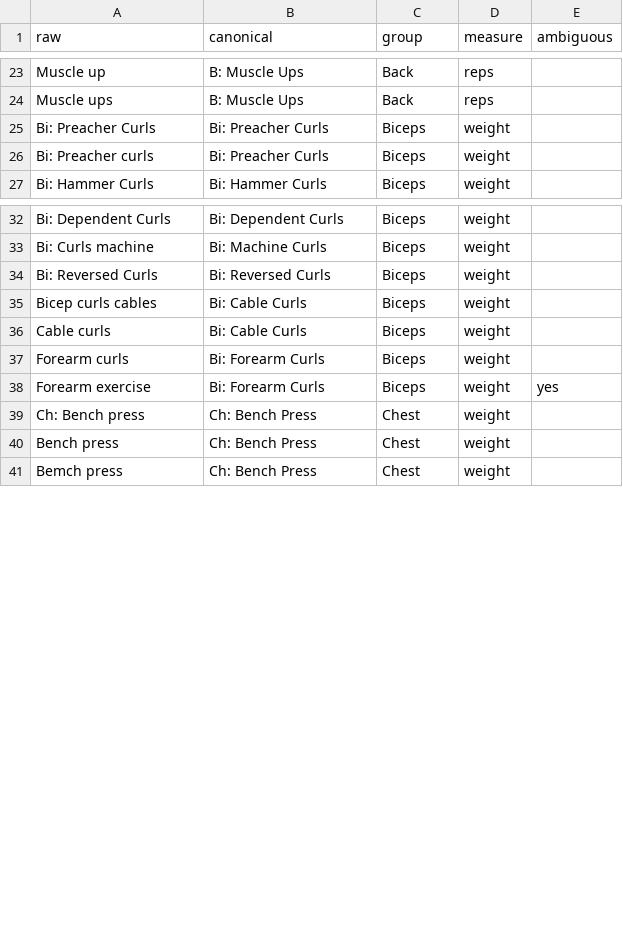
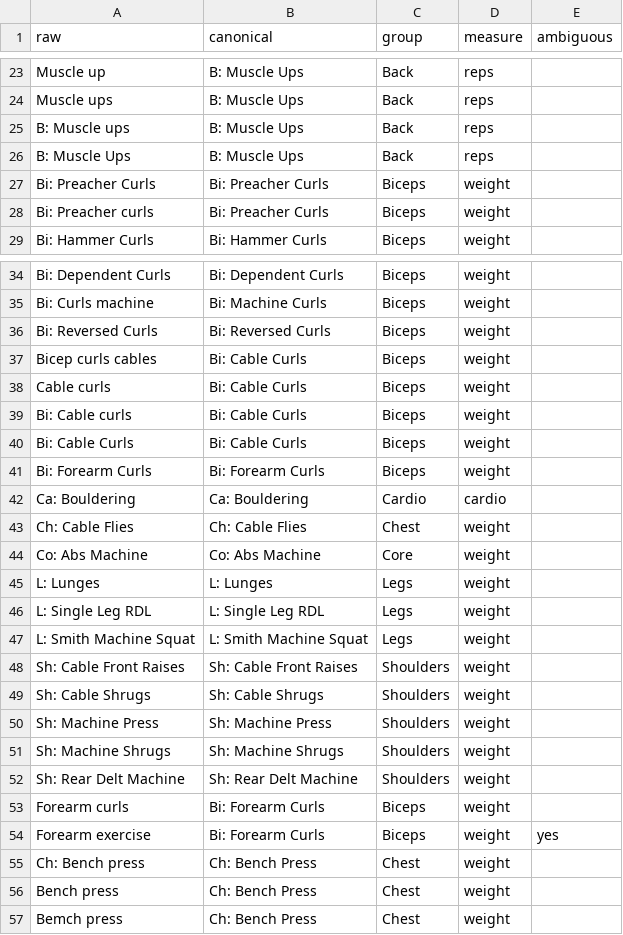
Before and after one commit to nmanthatis/gym, a CSV file: config/exercise_map.csv, drawn as a sheet; only a part is shown, gaps mark what is left out; the diff names each change by its address in the sheet, - before the commit and + after, or states it on an @@ line.

Commit message:
Map: cover Data-tab spellings and the canonical names added to the dropdown list

```diff
--- a/config/exercise_map.csv
+++ b/config/exercise_map.csv
+row 25: B: Muscle ups | B: Muscle Ups | Back | reps
+row 26: B: Muscle Ups | B: Muscle Ups | Back | reps
+row 39: Bi: Cable curls | Bi: Cable Curls | Biceps | weight
+row 40: Bi: Cable Curls | Bi: Cable Curls | Biceps | weight
+row 41: Bi: Forearm Curls | Bi: Forearm Curls | Biceps | weight
+row 42: Ca: Bouldering | Ca: Bouldering | Cardio | cardio
+row 43: Ch: Cable Flies | Ch: Cable Flies | Chest | weight
+row 44: Co: Abs Machine | Co: Abs Machine | Core | weight
+row 45: L: Lunges | L: Lunges | Legs | weight
+row 46: L: Single Leg RDL | L: Single Leg RDL | Legs | weight
+row 47: L: Smith Machine Squat | L: Smith Machine Squat | Legs | weight
+row 48: Sh: Cable Front Raises | Sh: Cable Front Raises | Shoulders | weight
+row 49: Sh: Cable Shrugs | Sh: Cable Shrugs | Shoulders | weight
+row 50: Sh: Machine Press | Sh: Machine Press | Shoulders | weight
+row 51: Sh: Machine Shrugs | Sh: Machine Shrugs | Shoulders | weight
+row 52: Sh: Rear Delt Machine | Sh: Rear Delt Machine | Shoulders | weight
```
